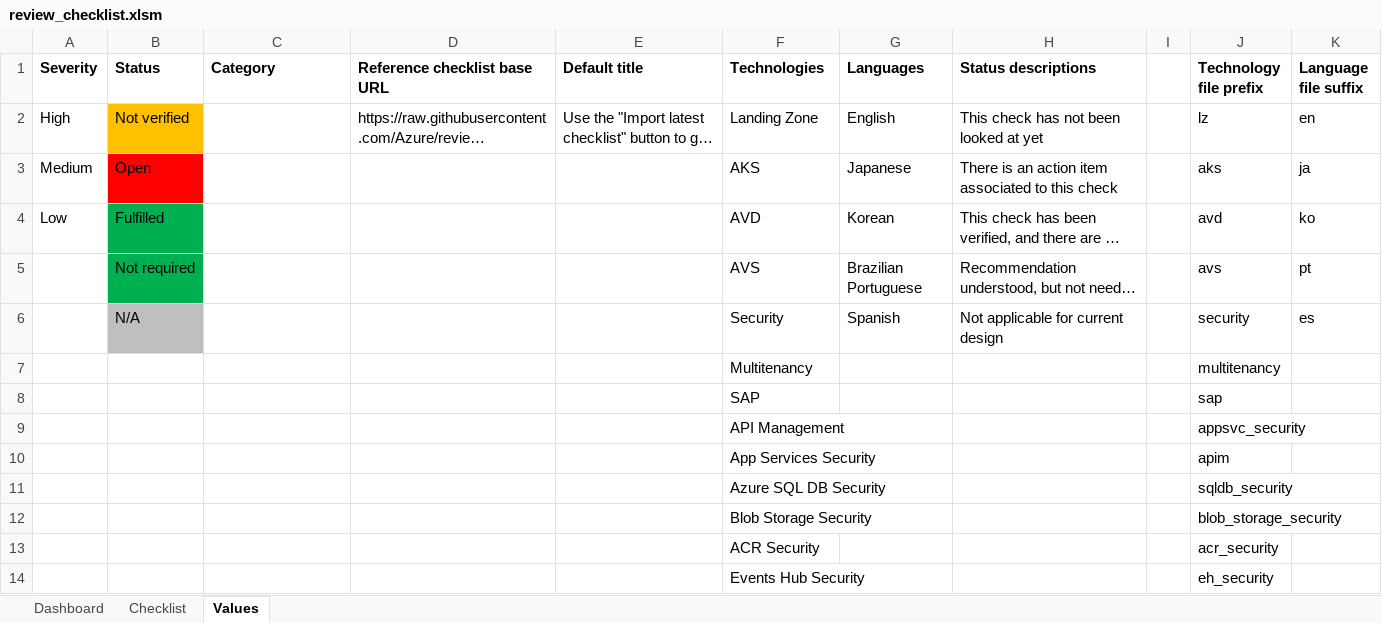
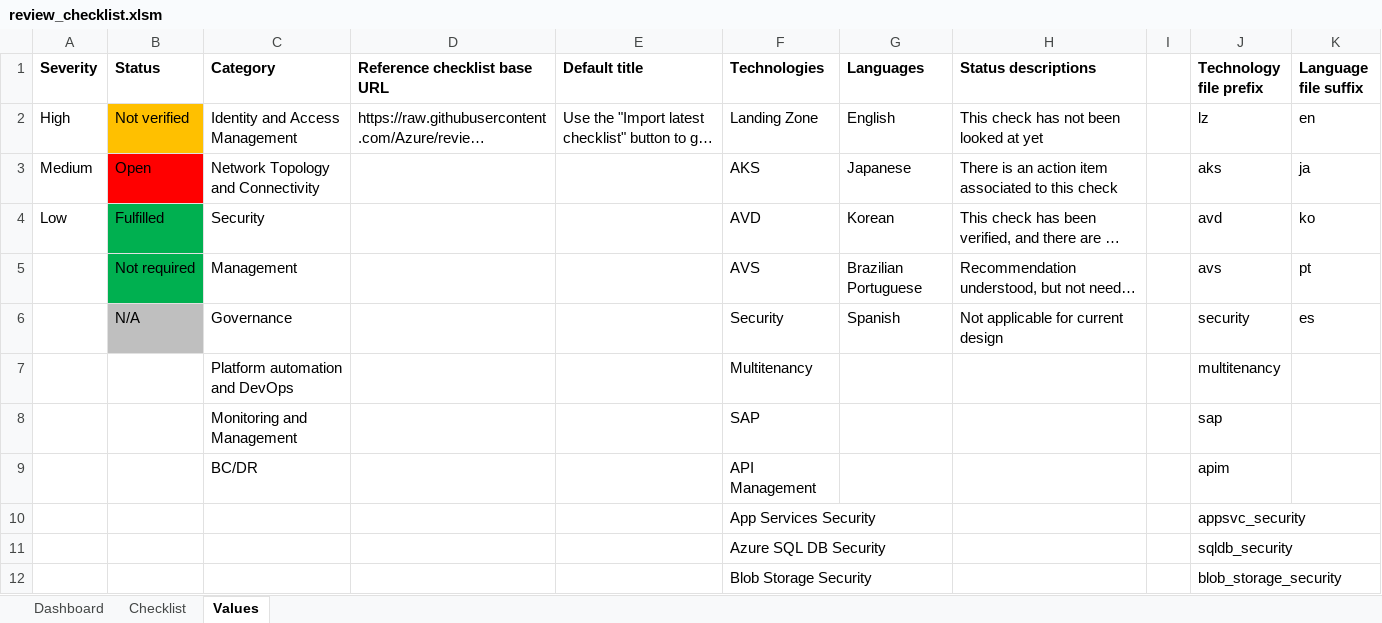
Before and after one commit to Azure/review-checklists, an Excel workbook: spreadsheet/review_checklist.xlsm, sheet Values, drawn as a sheet; only a part is shown; the shorter side is filled out with more unchanged rows; long unchanged cells end in …; values as stored, in another font and other column widths than the file's, no borders; removed rows and columns are numbered as before the commit, all else as after; the diff names each change by its address in the sheet, - before the commit and + after, or states it on an @@ line.

Commit message:
Fix inverted values "apim" and "appsvc_security"

```diff
--- a/spreadsheet/review_checklist.xlsm (sheet Values)
+++ b/spreadsheet/review_checklist.xlsm (sheet Values)
-C2 (Category): (empty)
+C2 (Category): Identity and Access Management
-C3 (Category): (empty)
+C3 (Category): Network Topology and Connectivity
-C4 (Category): (empty)
+C4 (Category): Security
-C5 (Category): (empty)
+C5 (Category): Management
-C6 (Category): (empty)
+C6 (Category): Governance
-C7 (Category): (empty)
+C7 (Category): Platform automation and DevOps
-C8 (Category): (empty)
+C8 (Category): Monitoring and Management
-row 9:  |  |  |  |  | API Management |  |  |  | appsvc_security
+row 9:  |  | BC/DR |  |  | API Management |  |  |  | apim
-J10 (Technology file prefix): apim
+J10 (Technology file prefix): appsvc_security
```
Also changed, not shown: sheet Checklist, sheet Dashboard, formulas that keep their value, charts or pictures.
